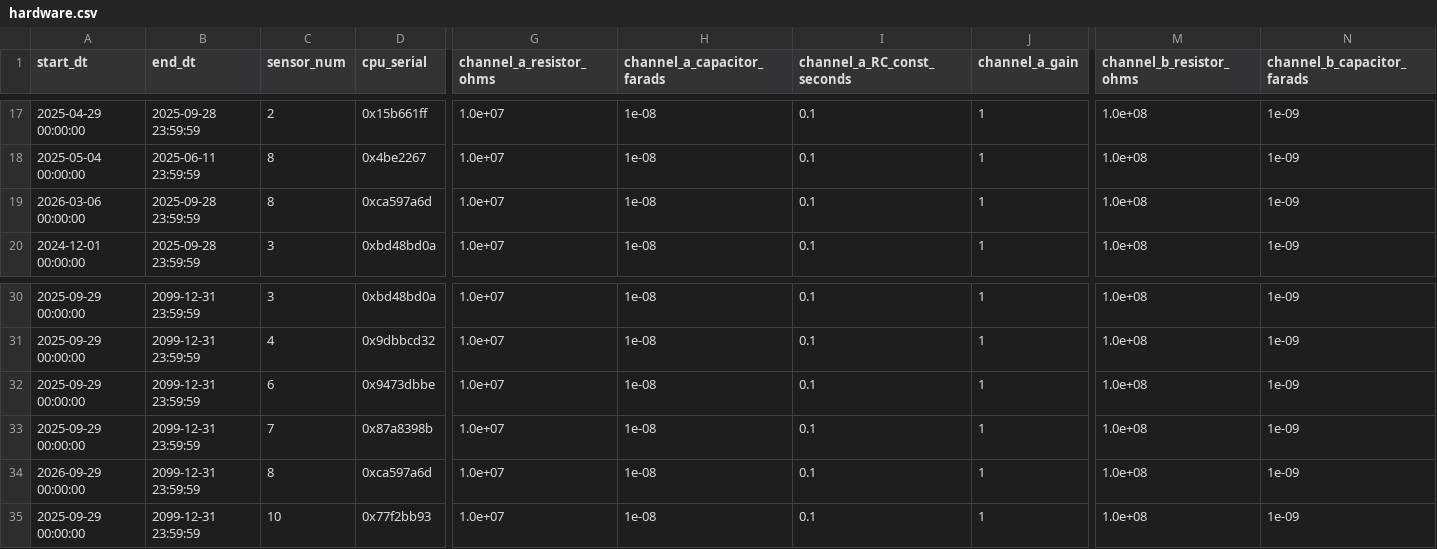
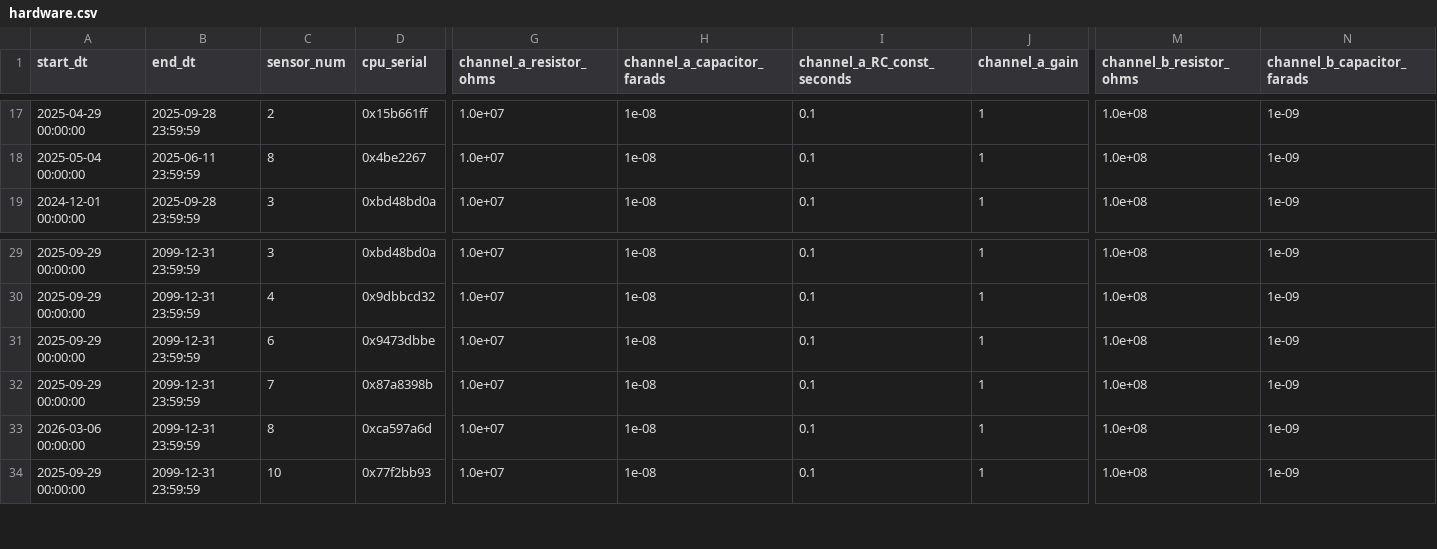
Before and after one commit to wx4stg/slow_antenna_processing_scripts, a CSV file: hardware.csv, drawn as a sheet; only a part is shown, gaps mark what is left out; removed rows and columns are numbered as before the commit, all else as after; rows hold the shown columns only; the diff names each change by its address in the sheet, - before the commit and + after, or states it on an @@ line.

Commit message:
idk how this keeps getting mangled

```diff
--- a/hardware.csv
+++ b/hardware.csv
-row 19: 2026-03-06 00:00:00 | 2025-09-28 23:59:59 | 8 | 0xca597a6d | 1.0e+07 | 1e-08 | 0.1 | 1 | 1.0e+08 | 1e-09
-A33 (start_dt): 2026-09-29 00:00:00
+A33 (start_dt): 2026-03-06 00:00:00
```
